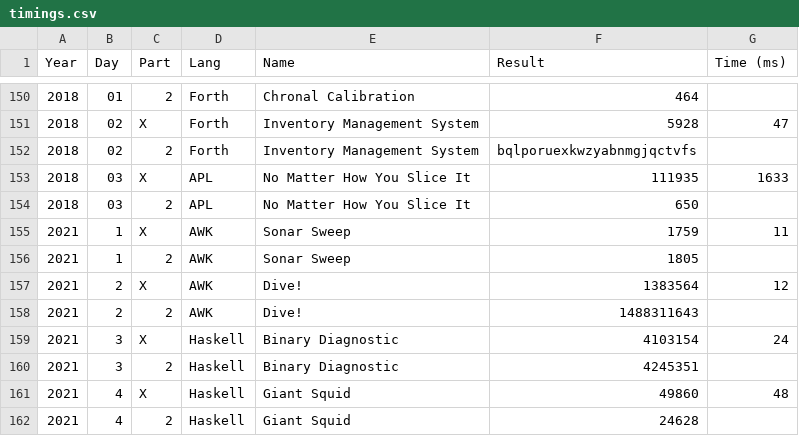
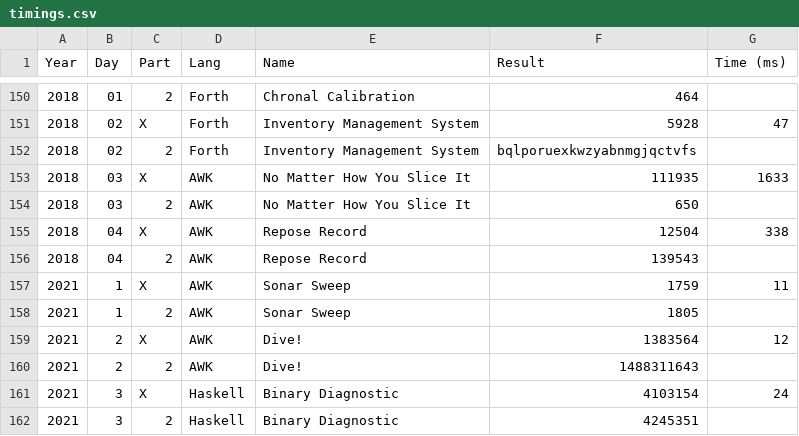
Before and after one commit to vvulpes0/AOC, a CSV file: timings.csv, drawn as a sheet; only a part is shown, gaps mark what is left out; the shorter side is filled out with more unchanged rows.

```diff
--- a/timings.csv
+++ b/timings.csv
@@ -152,4 +152,6 @@ Year,Day,Part,Lang,Name,Result,Time (ms)
 2018,02,2,Forth,Inventory Management System,bqlporuexkwzyabnmgjqctvfs,
-2018,03,X,APL,No Matter How You Slice It,111935,1633
-2018,03,2,APL,No Matter How You Slice It,650,
+2018,03,X,AWK,No Matter How You Slice It,111935,1633
+2018,03,2,AWK,No Matter How You Slice It,650,
+2018,04,X,AWK,Repose Record,12504,338
+2018,04,2,AWK,Repose Record,139543,
 2021,1,X,AWK,Sonar Sweep,1759,11
```
Also changed, not shown: 1 other file.
